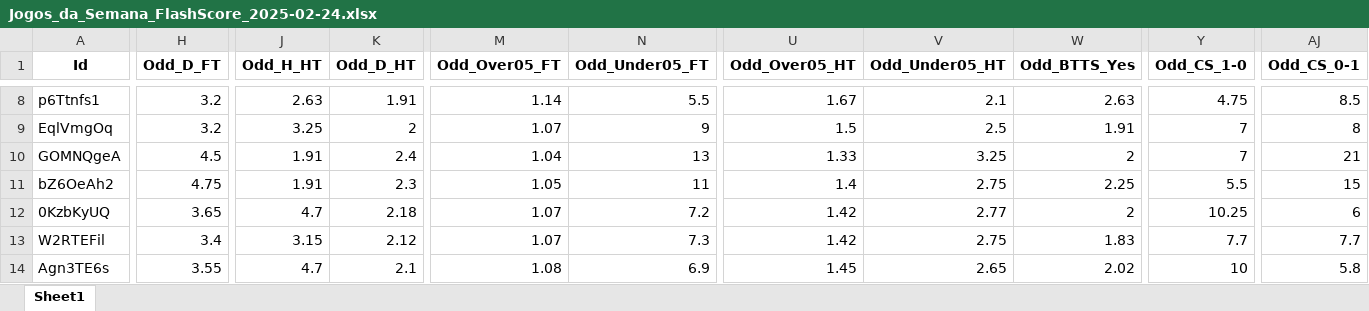
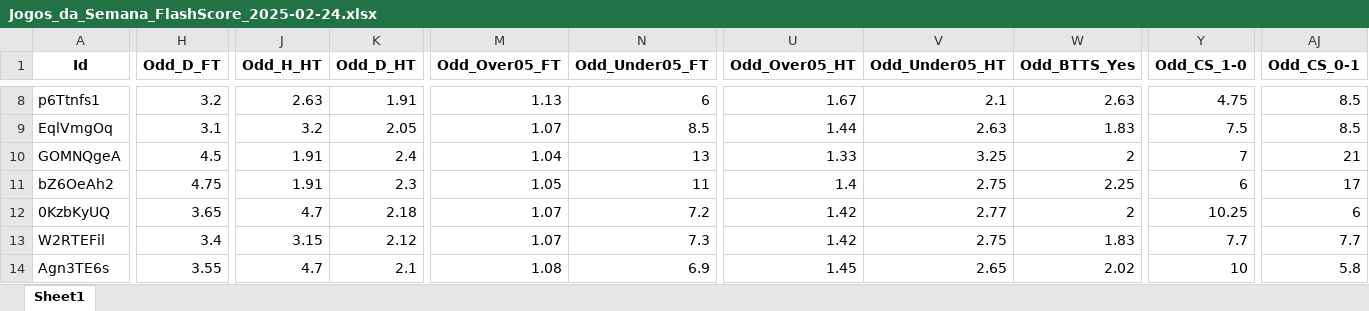
Before and after one commit to mtprado88/jogos_full, an Excel workbook: Jogos_da_Semana_FlashScore_2025-02-24.xlsx, sheet Sheet1, drawn as a sheet; only a part is shown, gaps mark what is left out; values as stored, in another font and other column widths than the file's, no borders; the diff covers the shown part only; the diff names each change by its address in the sheet, - before the commit and + after, or states it on an @@ line.

```diff
--- a/Jogos_da_Semana_FlashScore_2025-02-24.xlsx (sheet Sheet1)
+++ b/Jogos_da_Semana_FlashScore_2025-02-24.xlsx (sheet Sheet1)
-M8 (Odd_Over05_FT): 1.14
+M8 (Odd_Over05_FT): 1.13
-N8 (Odd_Under05_FT): 5.5
+N8 (Odd_Under05_FT): 6
-H9 (Odd_D_FT): 3.2
+H9 (Odd_D_FT): 3.1
-J9 (Odd_H_HT): 3.25
+J9 (Odd_H_HT): 3.2
-K9 (Odd_D_HT): 2
+K9 (Odd_D_HT): 2.05
-N9 (Odd_Under05_FT): 9
+N9 (Odd_Under05_FT): 8.5
-U9 (Odd_Over05_HT): 1.5
+U9 (Odd_Over05_HT): 1.44
-V9 (Odd_Under05_HT): 2.5
+V9 (Odd_Under05_HT): 2.63
-W9 (Odd_BTTS_Yes): 1.91
+W9 (Odd_BTTS_Yes): 1.83
-Y9 (Odd_CS_1-0): 7
+Y9 (Odd_CS_1-0): 7.5
-AJ9 (Odd_CS_0-1): 8
+AJ9 (Odd_CS_0-1): 8.5
-Y11 (Odd_CS_1-0): 5.5
+Y11 (Odd_CS_1-0): 6
-AJ11 (Odd_CS_0-1): 15
+AJ11 (Odd_CS_0-1): 17
```
Also changed, not shown: 126 edited cells elsewhere in this sheet.
